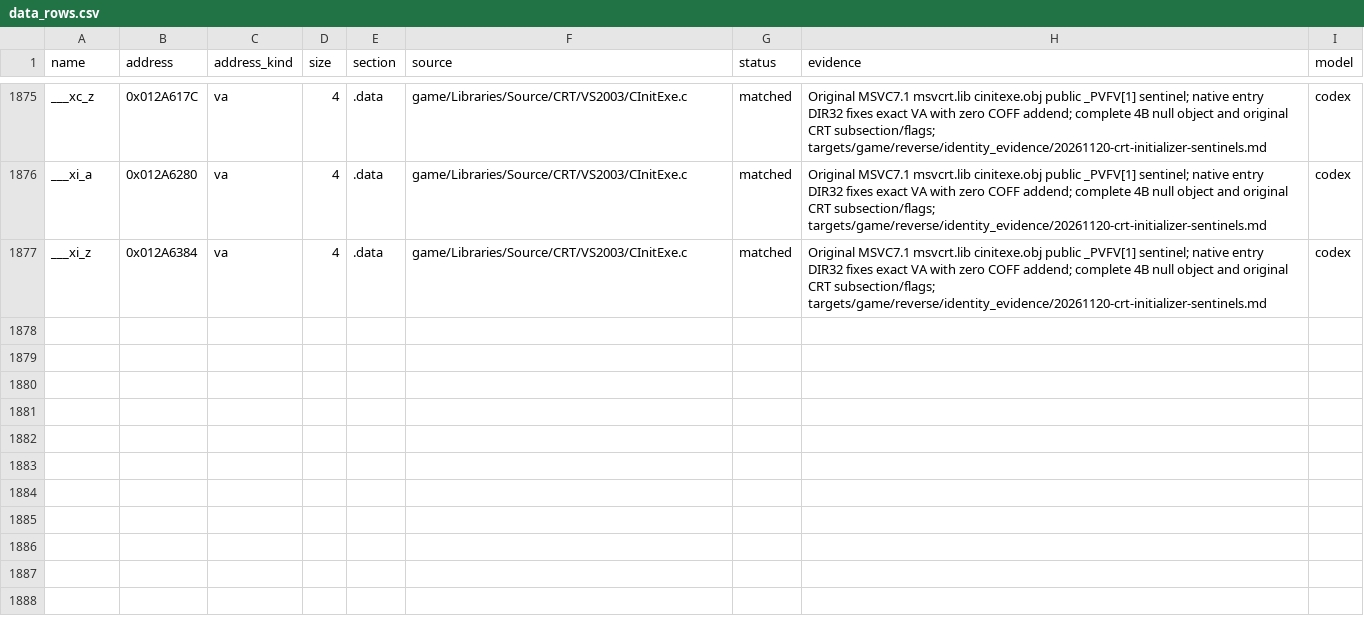
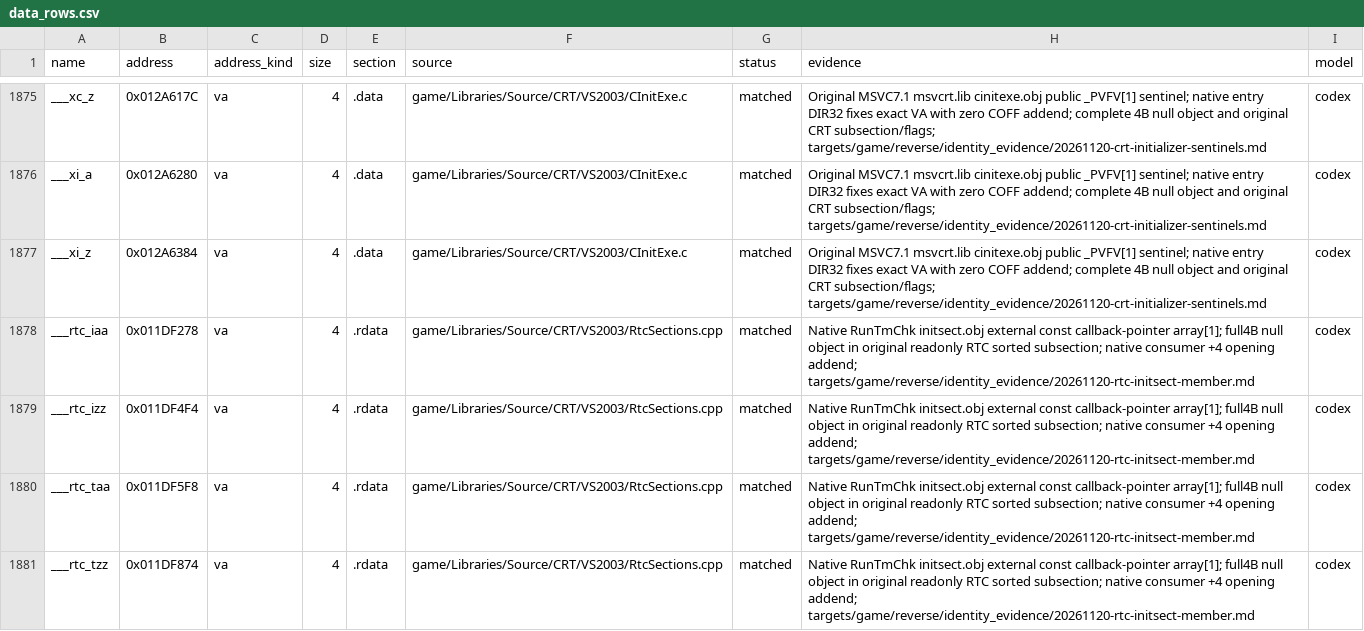
Before and after one commit to Open-BFME/Open-BFME-1, a CSV file: targets/game/reverse/data_rows.csv, drawn as a sheet; only a part is shown, gaps mark what is left out.

Commit message:
Recover the native RTC initializer in readable C++
Replace the existing68-byte library row with its native C++ callback loop
and genuine per-callback SEH. Own the four original const callback-pointer
boundaries with their complete4-byte extents and original read-only sorted
sections. Normal data admissions and the whole initializer build pass.

Independent full SEH tables, native startup bindings, six CodeView type
contracts and isolated original-linker controls establish the final member
contract. The termination body follows in its own verified commit; publish
only the complete coupled member. Existing library coverage is retained;
no new total-exact coverage or runtime result is claimed.

Claim-Lease: 0x009F7F0A=3cd7663c517d41d3b11afaf5a04770e0
Claim-Lease: 0x00DDF278=3cd7663c517d41d3b11afaf5a04770e0
Claim-Lease: 0x00DDF4F4=3cd7663c517d41d3b11afaf5a04770e0
Claim-Lease: 0x00DDF5F8=3cd7663c517d41d3b11afaf5a04770e0
Claim-Lease: 0x00DDF874=3cd7663c517d41d3b11afaf5a04770e0

```diff
--- a/targets/game/reverse/data_rows.csv
+++ b/targets/game/reverse/data_rows.csv
@@ -1877 +1877,5 @@ ___xi_a,0x012A6280,va,4,.data,game/Libraries/Source/CRT/VS2003/CInitExe.c,matche
 ___xi_z,0x012A6384,va,4,.data,game/Libraries/Source/CRT/VS2003/CInitExe.c,matched,Original MSVC7.1 msvcrt.lib cinitexe.obj public _PVFV[1] sentinel; native entry DIR32 fixes exact VA with zero COFF addend; complete 4B null object and original CRT subsection/flags; targets/game/reverse/identity_evidence/20261120-crt-initializer-sentinels.md,codex
+___rtc_iaa,0x011DF278,va,4,.rdata,game/Libraries/Source/CRT/VS2003/RtcSections.cpp,matched,Native RunTmChk initsect.obj external const callback-pointer array[1]; full4B null object in original readonly RTC sorted subsection; native consumer +4 opening addend; targets/game/reverse/identity_evidence/20261120-rtc-initsect-member.md,codex
+___rtc_izz,0x011DF4F4,va,4,.rdata,game/Libraries/Source/CRT/VS2003/RtcSections.cpp,matched,Native RunTmChk initsect.obj external const callback-pointer array[1]; full4B null object in original readonly RTC sorted subsection; native consumer +4 opening addend; targets/game/reverse/identity_evidence/20261120-rtc-initsect-member.md,codex
+___rtc_taa,0x011DF5F8,va,4,.rdata,game/Libraries/Source/CRT/VS2003/RtcSections.cpp,matched,Native RunTmChk initsect.obj external const callback-pointer array[1]; full4B null object in original readonly RTC sorted subsection; native consumer +4 opening addend; targets/game/reverse/identity_evidence/20261120-rtc-initsect-member.md,codex
+___rtc_tzz,0x011DF874,va,4,.rdata,game/Libraries/Source/CRT/VS2003/RtcSections.cpp,matched,Native RunTmChk initsect.obj external const callback-pointer array[1]; full4B null object in original readonly RTC sorted subsection; native consumer +4 opening addend; targets/game/reverse/identity_evidence/20261120-rtc-initsect-member.md,codex
```
Also changed, not shown: 4 other files.
